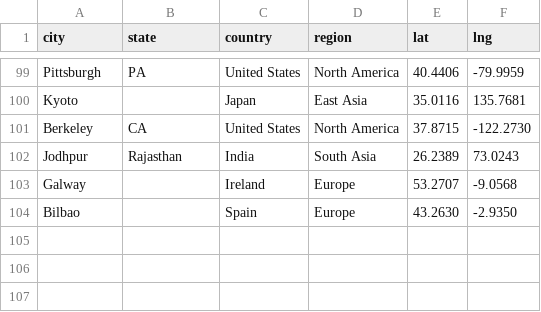
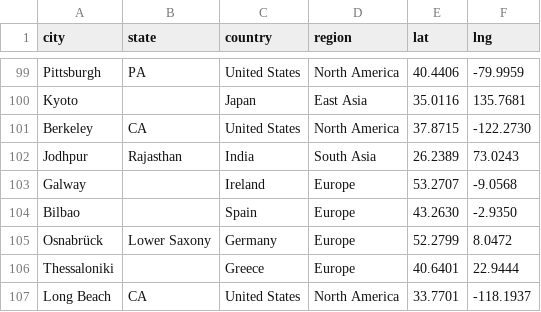
Before and after one commit to Paridhii27/creativetechguide, a CSV file: seed/places.csv, drawn as a sheet; only a part is shown, gaps mark what is left out; the diff names each change by its address in the sheet, - before the commit and + after, or states it on an @@ line.

```diff
--- a/seed/places.csv
+++ b/seed/places.csv
+row 105: Osnabrück | Lower Saxony | Germany | Europe | 52.2799 | 8.0472
+row 106: Thessaloniki |  | Greece | Europe | 40.6401 | 22.9444
+row 107: Long Beach | CA | United States | North America | 33.7701 | -118.1937
```
Also changed, not shown: seed/events.csv, seed/jobs.csv, 48 other files.
